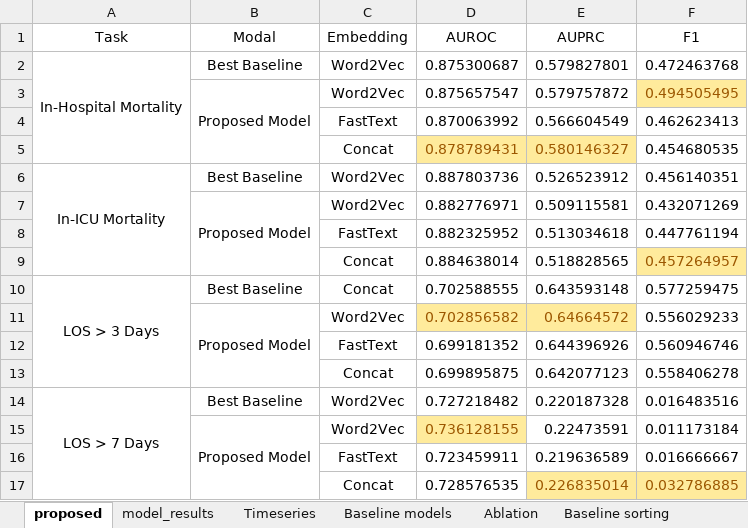
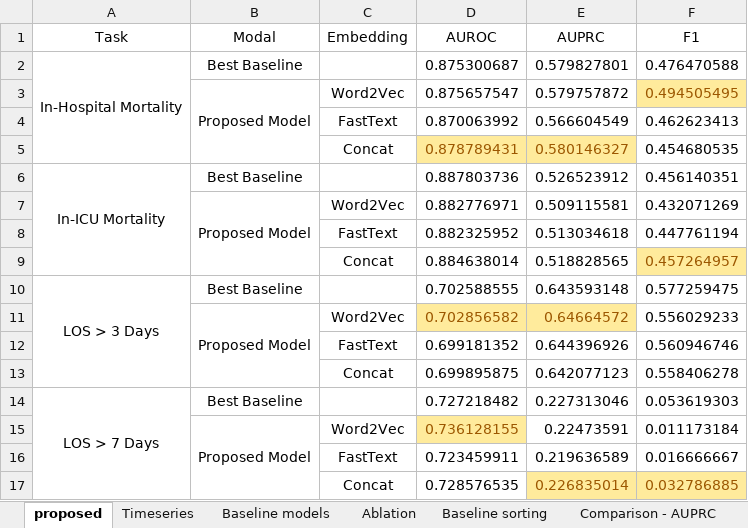
Before and after one commit to s-gopikrishnan/cs-598-dlh-final-project, an Excel workbook: report/model_comparison.xlsx, sheet proposed, drawn as a sheet; values as stored, in another font and other column widths than the file's, no borders; the diff names each change by its address in the sheet, - before the commit and + after, or states it on an @@ line.

```diff
--- a/report/model_comparison.xlsx (sheet proposed)
+++ b/report/model_comparison.xlsx (sheet proposed)
-sheet tab: model_results
-C2 (Embedding): Word2Vec
+C2 (Embedding): (empty)
-F2 (F1): 0.472463768
+F2 (F1): 0.476470588
-C6 (Embedding): Word2Vec
+C6 (Embedding): (empty)
-C10 (Embedding): Concat
+C10 (Embedding): (empty)
-C14 (Embedding): Word2Vec
+C14 (Embedding): (empty)
-E14 (AUPRC): 0.220187328
+E14 (AUPRC): 0.227313046
-F14 (F1): 0.016483516
+F14 (F1): 0.053619303
```
Also changed, not shown: sheet Baseline sorting, sheet Baseline models, sheet Ablation, sheet Comparison - AUPRC, other sheet tabs.
